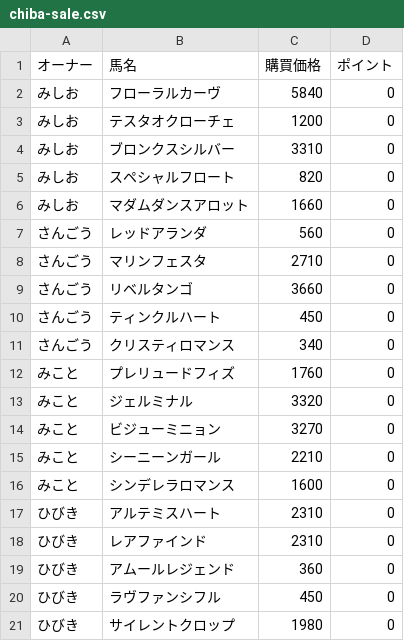
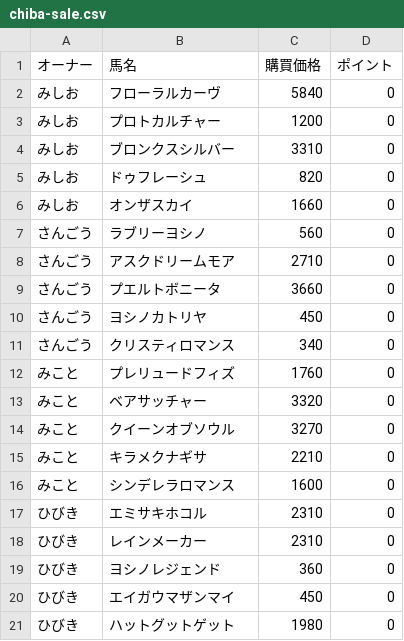
Before and after one commit to mishio-n/old-pog, a CSV file: data/2022-2023/chiba-sale.csv, drawn as a sheet.

```diff
--- a/data/2022-2023/chiba-sale.csv
+++ b/data/2022-2023/chiba-sale.csv
@@ -2,20 +2,20 @@
 みしお,フローラルカーヴ,5840,0
-みしお,テスタオクローチェ,1200,0
+みしお,プロトカルチャー,1200,0
 みしお,ブロンクスシルバー,3310,0
-みしお,スペシャルフロート,820,0
-みしお,マダムダンスアロット,1660,0
-さんごう,レッドアランダ,560,0
-さんごう,マリンフェスタ,2710,0
-さんごう,リベルタンゴ,3660,0
-さんごう,ティンクルハート,450,0
+みしお,ドゥフレーシュ,820,0
+みしお,オンザスカイ,1660,0
+さんごう,ラブリーヨシノ,560,0
+さんごう,アスクドリームモア,2710,0
+さんごう,プエルトボニータ,3660,0
+さんごう,ヨシノカトリヤ,450,0
 さんごう,クリスティロマンス,340,0
 みこと,プレリュードフィズ,1760,0
-みこと,ジェルミナル,3320,0
-みこと,ビジューミニョン,3270,0
-みこと,シーニーンガール,2210,0
+みこと,ベアサッチャー,3320,0
+みこと,クイーンオブソウル,3270,0
+みこと,キラメクナギサ,2210,0
 みこと,シンデレラロマンス,1600,0
-ひびき,アルテミスハート,2310,0
-ひびき,レアファインド,2310,0
-ひびき,アムールレジェンド,360,0
-ひびき,ラヴファンシフル,450,0
-ひびき,サイレントクロップ,1980,0
+ひびき,エミサキホコル,2310,0
+ひびき,レインメーカー,2310,0
+ひびき,ヨシノレジェンド,360,0
+ひびき,エイガウマザンマイ,450,0
+ひびき,ハットグットゲット,1980,0
```
Also changed, not shown: 4 other files.
